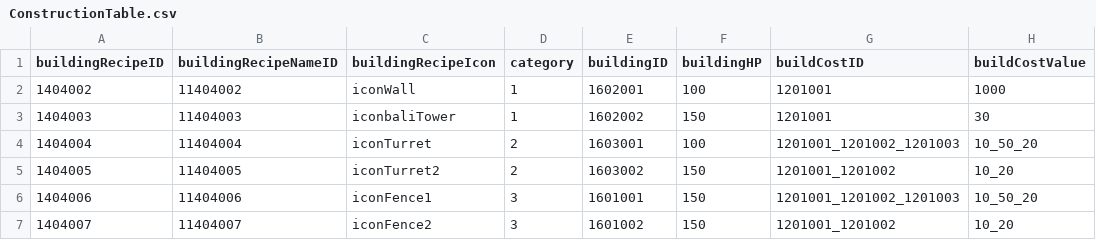
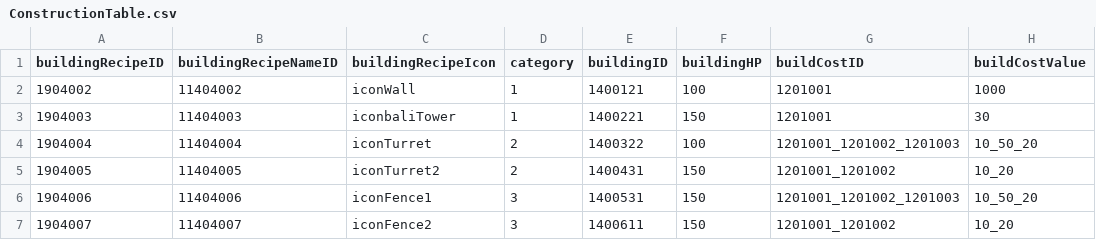
Before and after one commit to KDH1213/SurvivalProject, a CSV file: Assets/Resources/Tables/ConstructionTable.csv, drawn as a sheet; only a part is shown; the diff names each change by its address in the sheet, - before the commit and + after, or states it on an @@ line.

```diff
--- a/Assets/Resources/Tables/ConstructionTable.csv
+++ b/Assets/Resources/Tables/ConstructionTable.csv
-A2 (buildingRecipeID): 1404002
+A2 (buildingRecipeID): 1904002
-E2 (buildingID): 1602001
+E2 (buildingID): 1400121
-A3 (buildingRecipeID): 1404003
+A3 (buildingRecipeID): 1904003
-E3 (buildingID): 1602002
+E3 (buildingID): 1400221
-A4 (buildingRecipeID): 1404004
+A4 (buildingRecipeID): 1904004
-E4 (buildingID): 1603001
+E4 (buildingID): 1400322
-A5 (buildingRecipeID): 1404005
+A5 (buildingRecipeID): 1904005
-E5 (buildingID): 1603002
+E5 (buildingID): 1400431
-A6 (buildingRecipeID): 1404006
+A6 (buildingRecipeID): 1904006
-E6 (buildingID): 1601001
+E6 (buildingID): 1400531
-A7 (buildingRecipeID): 1404007
+A7 (buildingRecipeID): 1904007
-E7 (buildingID): 1601002
+E7 (buildingID): 1400611
```
Also changed, not shown: 42 other files.
